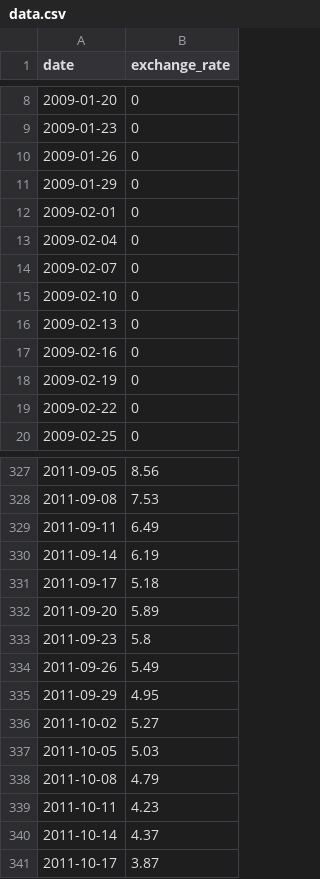
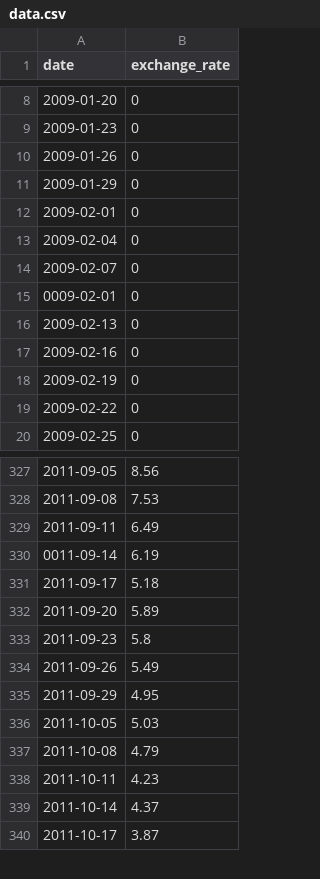
Before and after one commit to arikhativa/module09, a CSV file: ex00/data.csv, drawn as a sheet; only a part is shown, gaps mark what is left out.

```diff
--- a/ex00/data.csv
+++ b/ex00/data.csv
@@ -14,3 +14,3 @@ date,exchange_rate
 2009-02-07,0
-2009-02-10,0
+0009-02-01,0
 2009-02-13,0
@@ -329,3 +329,3 @@ date,exchange_rate
 2011-09-11,6.49
-2011-09-14,6.19
+0011-09-14,6.19
 2011-09-17,5.18
@@ -335,3 +335,2 @@ date,exchange_rate
 2011-09-29,4.95
-2011-10-02,5.27
 2011-10-05,5.03
```
Also changed, not shown: 4 other files.
